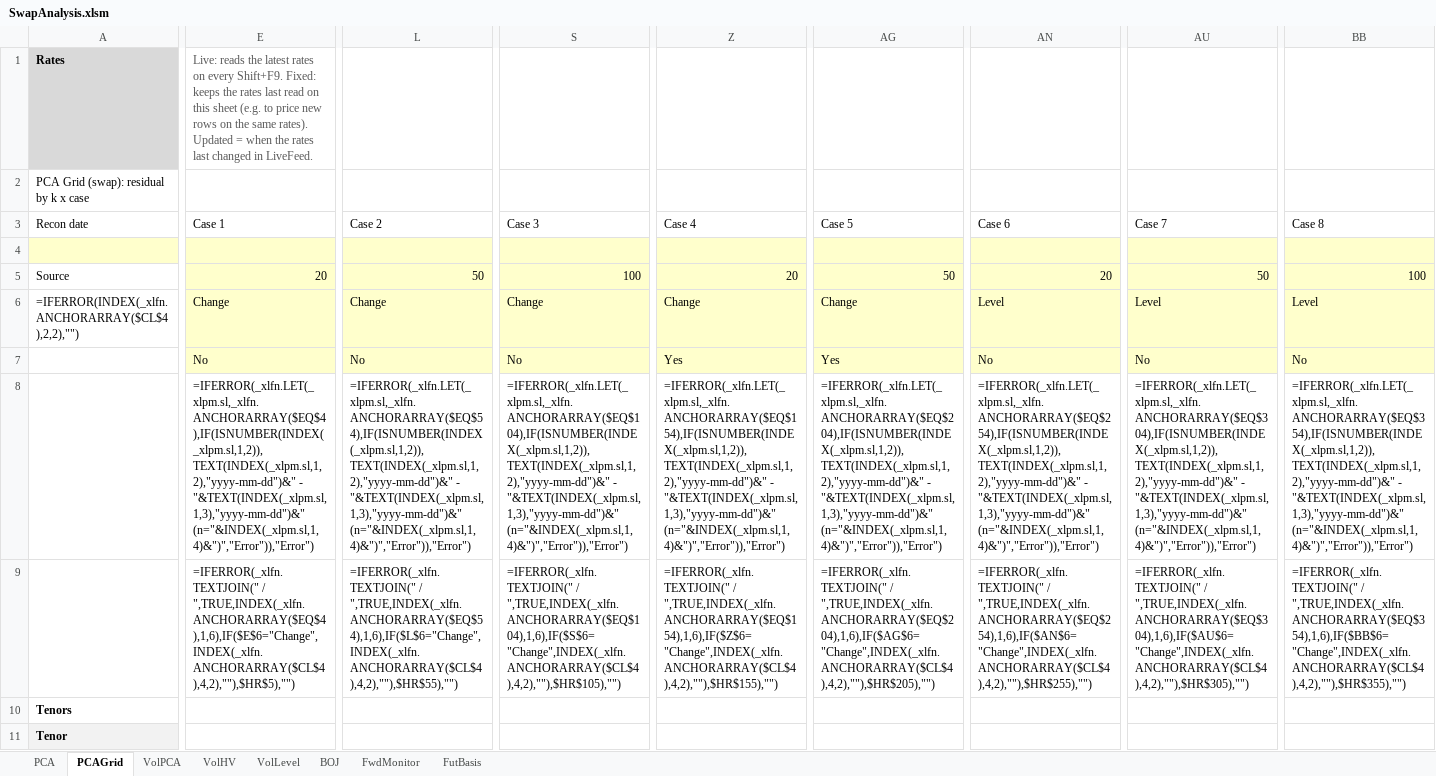
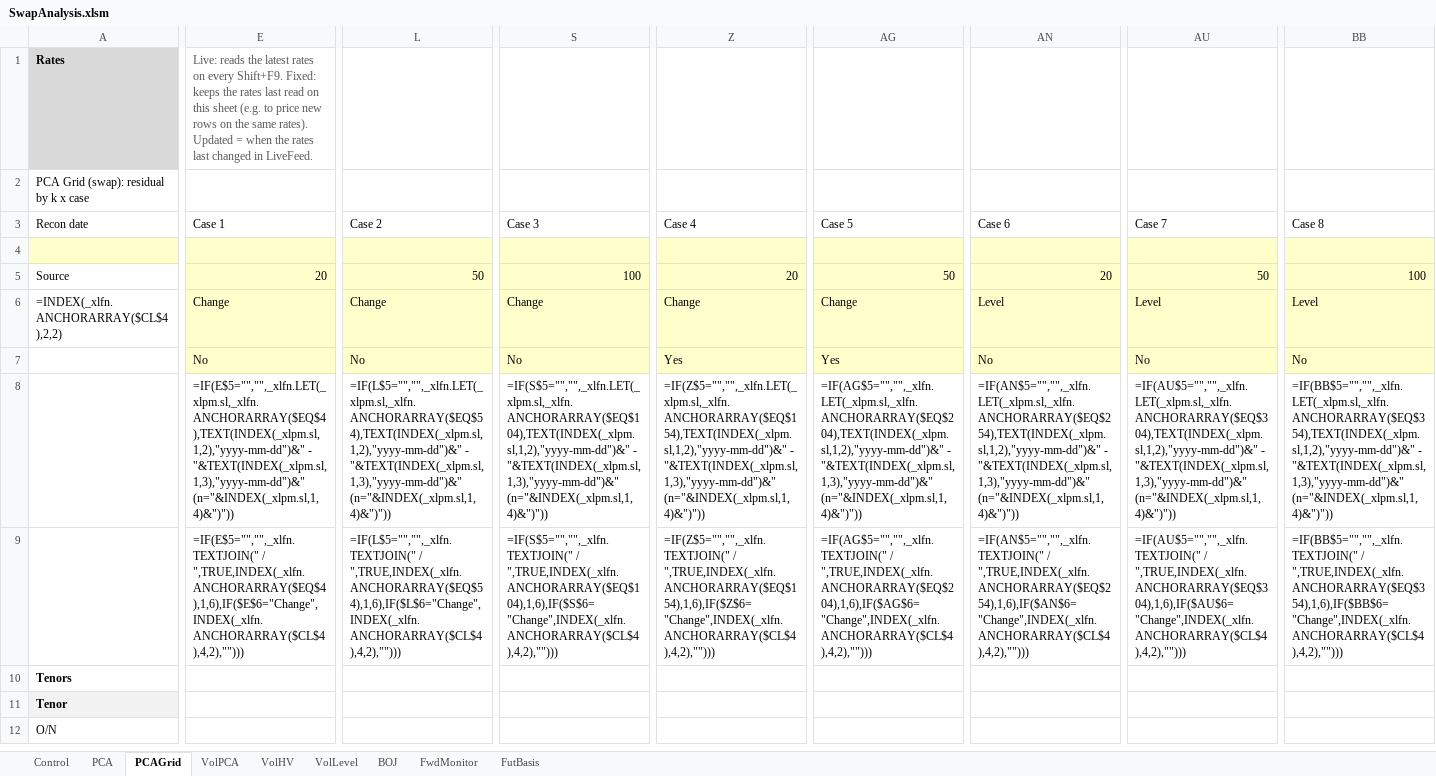
Before and after one commit to Nova-jp/pricing-sheet, an Excel workbook: templates/SwapAnalysis.xlsm, sheet PCAGrid, drawn as a sheet; only a part is shown, gaps mark what is left out; the shorter side is filled out with more unchanged rows; values as stored, in another font and other column widths than the file's, no borders; formulas without a stored value are shown as written; charts and pictures not drawn; 1 other sheet too large or unreadable and not compared; the diff covers the shown part only; the diff names each change by its address in the sheet, - before the commit and + after, or states it on an @@ line.

```diff
--- a/templates/SwapAnalysis.xlsm (sheet PCAGrid)
+++ b/templates/SwapAnalysis.xlsm (sheet PCAGrid)
+sheet tab: Control
-A6: =IFERROR(INDEX(_xlfn.ANCHORARRAY($CL$4),2,2),"")
+A6: =INDEX(_xlfn.ANCHORARRAY($CL$4),2,2)
-E8: =IFERROR(_xlfn.LET(_xlpm.sl,_xlfn.ANCHORARRAY($EQ$4),IF(ISNUMBER(INDEX(_xlpm.sl,1,2)),TEXT(INDEX(_xlpm.sl,1,2),"yyyy-mm-dd")&" - "&TEXT(INDEX(_xlpm.sl,1,3),"yyyy-mm-dd")&" (n="&INDEX(_xlpm.sl,1,4)&")","Error")),"Error")
+E8: =IF(E$5="","",_xlfn.LET(_xlpm.sl,_xlfn.ANCHORARRAY($EQ$4),TEXT(INDEX(_xlpm.sl,1,2),"yyyy-mm-dd")&" - "&TEXT(INDEX(_xlpm.sl,1,3),"yyyy-mm-dd")&" (n="&INDEX(_xlpm.sl,1,4)&")"))
-L8: =IFERROR(_xlfn.LET(_xlpm.sl,_xlfn.ANCHORARRAY($EQ$54),IF(ISNUMBER(INDEX(_xlpm.sl,1,2)),TEXT(INDEX(_xlpm.sl,1,2),"yyyy-mm-dd")&" - "&TEXT(INDEX(_xlpm.sl,1,3),"yyyy-mm-dd")&" (n="&INDEX(_xlpm.sl,1,4)&")","Error")),"Error")
+L8: =IF(L$5="","",_xlfn.LET(_xlpm.sl,_xlfn.ANCHORARRAY($EQ$54),TEXT(INDEX(_xlpm.sl,1,2),"yyyy-mm-dd")&" - "&TEXT(INDEX(_xlpm.sl,1,3),"yyyy-mm-dd")&" (n="&INDEX(_xlpm.sl,1,4)&")"))
-S8: =IFERROR(_xlfn.LET(_xlpm.sl,_xlfn.ANCHORARRAY($EQ$104),IF(ISNUMBER(INDEX(_xlpm.sl,1,2)),TEXT(INDEX(_xlpm.sl,1,2),"yyyy-mm-dd")&" - "&TEXT(INDEX(_xlpm.sl,1,3),"yyyy-mm-dd")&" (n="&INDEX(_xlpm.sl,1,4)&")","Error")),"Error")
+S8: =IF(S$5="","",_xlfn.LET(_xlpm.sl,_xlfn.ANCHORARRAY($EQ$104),TEXT(INDEX(_xlpm.sl,1,2),"yyyy-mm-dd")&" - "&TEXT(INDEX(_xlpm.sl,1,3),"yyyy-mm-dd")&" (n="&INDEX(_xlpm.sl,1,4)&")"))
-Z8: =IFERROR(_xlfn.LET(_xlpm.sl,_xlfn.ANCHORARRAY($EQ$154),IF(ISNUMBER(INDEX(_xlpm.sl,1,2)),TEXT(INDEX(_xlpm.sl,1,2),"yyyy-mm-dd")&" - "&TEXT(INDEX(_xlpm.sl,1,3),"yyyy-mm-dd")&" (n="&INDEX(_xlpm.sl,1,4)&")","Error")),"Error")
+Z8: =IF(Z$5="","",_xlfn.LET(_xlpm.sl,_xlfn.ANCHORARRAY($EQ$154),TEXT(INDEX(_xlpm.sl,1,2),"yyyy-mm-dd")&" - "&TEXT(INDEX(_xlpm.sl,1,3),"yyyy-mm-dd")&" (n="&INDEX(_xlpm.sl,1,4)&")"))
-AG8: =IFERROR(_xlfn.LET(_xlpm.sl,_xlfn.ANCHORARRAY($EQ$204),IF(ISNUMBER(INDEX(_xlpm.sl,1,2)),TEXT(INDEX(_xlpm.sl,1,2),"yyyy-mm-dd")&" - "&TEXT(INDEX(_xlpm.sl,1,3),"yyyy-mm-dd")&" (n="&INDEX(_xlpm.sl,1,4)&")","Error")),"Error")
+AG8: =IF(AG$5="","",_xlfn.LET(_xlpm.sl,_xlfn.ANCHORARRAY($EQ$204),TEXT(INDEX(_xlpm.sl,1,2),"yyyy-mm-dd")&" - "&TEXT(INDEX(_xlpm.sl,1,3),"yyyy-mm-dd")&" (n="&INDEX(_xlpm.sl,1,4)&")"))
-AN8: =IFERROR(_xlfn.LET(_xlpm.sl,_xlfn.ANCHORARRAY($EQ$254),IF(ISNUMBER(INDEX(_xlpm.sl,1,2)),TEXT(INDEX(_xlpm.sl,1,2),"yyyy-mm-dd")&" - "&TEXT(INDEX(_xlpm.sl,1,3),"yyyy-mm-dd")&" (n="&INDEX(_xlpm.sl,1,4)&")","Error")),"Error")
+AN8: =IF(AN$5="","",_xlfn.LET(_xlpm.sl,_xlfn.ANCHORARRAY($EQ$254),TEXT(INDEX(_xlpm.sl,1,2),"yyyy-mm-dd")&" - "&TEXT(INDEX(_xlpm.sl,1,3),"yyyy-mm-dd")&" (n="&INDEX(_xlpm.sl,1,4)&")"))
-AU8: =IFERROR(_xlfn.LET(_xlpm.sl,_xlfn.ANCHORARRAY($EQ$304),IF(ISNUMBER(INDEX(_xlpm.sl,1,2)),TEXT(INDEX(_xlpm.sl,1,2),"yyyy-mm-dd")&" - "&TEXT(INDEX(_xlpm.sl,1,3),"yyyy-mm-dd")&" (n="&INDEX(_xlpm.sl,1,4)&")","Error")),"Error")
+AU8: =IF(AU$5="","",_xlfn.LET(_xlpm.sl,_xlfn.ANCHORARRAY($EQ$304),TEXT(INDEX(_xlpm.sl,1,2),"yyyy-mm-dd")&" - "&TEXT(INDEX(_xlpm.sl,1,3),"yyyy-mm-dd")&" (n="&INDEX(_xlpm.sl,1,4)&")"))
-BB8: =IFERROR(_xlfn.LET(_xlpm.sl,_xlfn.ANCHORARRAY($EQ$354),IF(ISNUMBER(INDEX(_xlpm.sl,1,2)),TEXT(INDEX(_xlpm.sl,1,2),"yyyy-mm-dd")&" - "&TEXT(INDEX(_xlpm.sl,1,3),"yyyy-mm-dd")&" (n="&INDEX(_xlpm.sl,1,4)&")","Error")),"Error")
+BB8: =IF(BB$5="","",_xlfn.LET(_xlpm.sl,_xlfn.ANCHORARRAY($EQ$354),TEXT(INDEX(_xlpm.sl,1,2),"yyyy-mm-dd")&" - "&TEXT(INDEX(_xlpm.sl,1,3),"yyyy-mm-dd")&" (n="&INDEX(_xlpm.sl,1,4)&")"))
-E9: =IFERROR(_xlfn.TEXTJOIN(" / ",TRUE,INDEX(_xlfn.ANCHORARRAY($EQ$4),1,6),IF($E$6="Change",INDEX(_xlfn.ANCHORARRAY($CL$4),4,2),""),$HR$5),"")
+E9: =IF(E$5="","",_xlfn.TEXTJOIN(" / ",TRUE,INDEX(_xlfn.ANCHORARRAY($EQ$4),1,6),IF($E$6="Change",INDEX(_xlfn.ANCHORARRAY($CL$4),4,2),"")))
-L9: =IFERROR(_xlfn.TEXTJOIN(" / ",TRUE,INDEX(_xlfn.ANCHORARRAY($EQ$54),1,6),IF($L$6="Change",INDEX(_xlfn.ANCHORARRAY($CL$4),4,2),""),$HR$55),"")
+L9: =IF(L$5="","",_xlfn.TEXTJOIN(" / ",TRUE,INDEX(_xlfn.ANCHORARRAY($EQ$54),1,6),IF($L$6="Change",INDEX(_xlfn.ANCHORARRAY($CL$4),4,2),"")))
-S9: =IFERROR(_xlfn.TEXTJOIN(" / ",TRUE,INDEX(_xlfn.ANCHORARRAY($EQ$104),1,6),IF($S$6="Change",INDEX(_xlfn.ANCHORARRAY($CL$4),4,2),""),$HR$105),"")
+S9: =IF(S$5="","",_xlfn.TEXTJOIN(" / ",TRUE,INDEX(_xlfn.ANCHORARRAY($EQ$104),1,6),IF($S$6="Change",INDEX(_xlfn.ANCHORARRAY($CL$4),4,2),"")))
-Z9: =IFERROR(_xlfn.TEXTJOIN(" / ",TRUE,INDEX(_xlfn.ANCHORARRAY($EQ$154),1,6),IF($Z$6="Change",INDEX(_xlfn.ANCHORARRAY($CL$4),4,2),""),$HR$155),"")
+Z9: =IF(Z$5="","",_xlfn.TEXTJOIN(" / ",TRUE,INDEX(_xlfn.ANCHORARRAY($EQ$154),1,6),IF($Z$6="Change",INDEX(_xlfn.ANCHORARRAY($CL$4),4,2),"")))
-AG9: =IFERROR(_xlfn.TEXTJOIN(" / ",TRUE,INDEX(_xlfn.ANCHORARRAY($EQ$204),1,6),IF($AG$6="Change",INDEX(_xlfn.ANCHORARRAY($CL$4),4,2),""),$HR$205),"")
+AG9: =IF(AG$5="","",_xlfn.TEXTJOIN(" / ",TRUE,INDEX(_xlfn.ANCHORARRAY($EQ$204),1,6),IF($AG$6="Change",INDEX(_xlfn.ANCHORARRAY($CL$4),4,2),"")))
-AN9: =IFERROR(_xlfn.TEXTJOIN(" / ",TRUE,INDEX(_xlfn.ANCHORARRAY($EQ$254),1,6),IF($AN$6="Change",INDEX(_xlfn.ANCHORARRAY($CL$4),4,2),""),$HR$255),"")
+AN9: =IF(AN$5="","",_xlfn.TEXTJOIN(" / ",TRUE,INDEX(_xlfn.ANCHORARRAY($EQ$254),1,6),IF($AN$6="Change",INDEX(_xlfn.ANCHORARRAY($CL$4),4,2),"")))
-AU9: =IFERROR(_xlfn.TEXTJOIN(" / ",TRUE,INDEX(_xlfn.ANCHORARRAY($EQ$304),1,6),IF($AU$6="Change",INDEX(_xlfn.ANCHORARRAY($CL$4),4,2),""),$HR$305),"")
+AU9: =IF(AU$5="","",_xlfn.TEXTJOIN(" / ",TRUE,INDEX(_xlfn.ANCHORARRAY($EQ$304),1,6),IF($AU$6="Change",INDEX(_xlfn.ANCHORARRAY($CL$4),4,2),"")))
-BB9: =IFERROR(_xlfn.TEXTJOIN(" / ",TRUE,INDEX(_xlfn.ANCHORARRAY($EQ$354),1,6),IF($BB$6="Change",INDEX(_xlfn.ANCHORARRAY($CL$4),4,2),""),$HR$355),"")
+BB9: =IF(BB$5="","",_xlfn.TEXTJOIN(" / ",TRUE,INDEX(_xlfn.ANCHORARRAY($EQ$354),1,6),IF($BB$6="Change",INDEX(_xlfn.ANCHORARRAY($CL$4),4,2),"")))
```
Also changed, not shown: 4 edited cells elsewhere in this sheet, sheet BOJ, sheet FwdMonitor, sheet FutBasis, hidden cells, charts or pictures, 18 other files.
